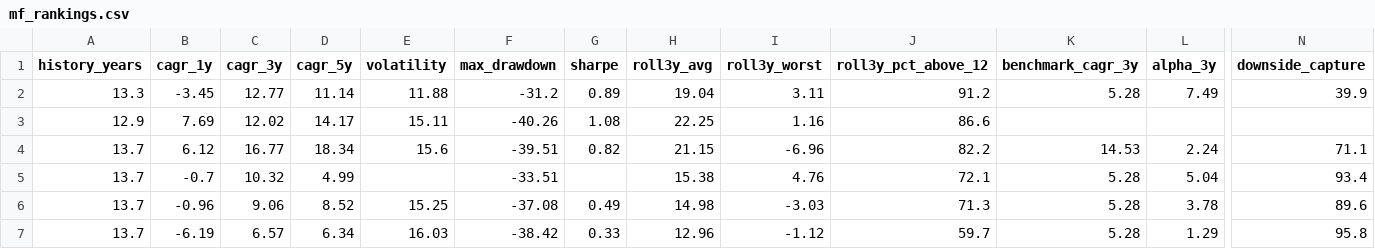
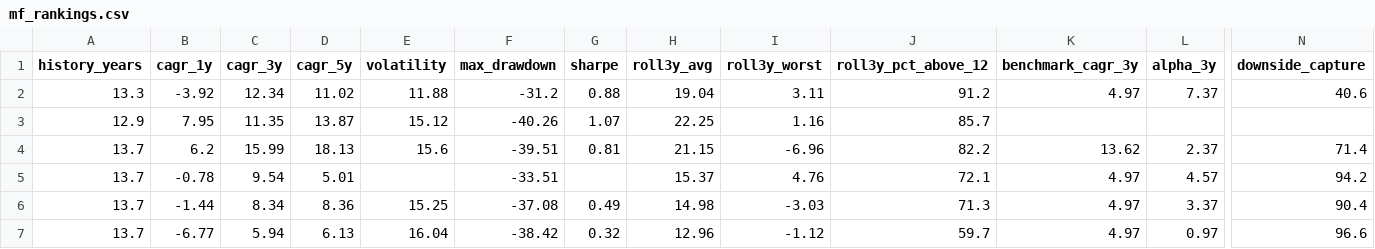
Before and after one commit to gopalbharti17/india-market-analysis, a CSV file: mf_rankings.csv, drawn as a sheet; only a part is shown, gaps mark what is left out; the diff names each change by its address in the sheet, - before the commit and + after, or states it on an @@ line.

```diff
--- a/mf_rankings.csv
+++ b/mf_rankings.csv
-B2 (cagr_1y): -3.45
+B2 (cagr_1y): -3.92
-C2 (cagr_3y): 12.77
+C2 (cagr_3y): 12.34
-D2 (cagr_5y): 11.14
+D2 (cagr_5y): 11.02
-G2 (sharpe): 0.89
+G2 (sharpe): 0.88
-K2 (benchmark_cagr_3y): 5.28
+K2 (benchmark_cagr_3y): 4.97
-L2 (alpha_3y): 7.49
+L2 (alpha_3y): 7.37
-N2 (downside_capture): 39.9
+N2 (downside_capture): 40.6
-B3 (cagr_1y): 7.69
+B3 (cagr_1y): 7.95
-C3 (cagr_3y): 12.02
+C3 (cagr_3y): 11.35
-D3 (cagr_5y): 14.17
+D3 (cagr_5y): 13.87
-E3 (volatility): 15.11
+E3 (volatility): 15.12
-G3 (sharpe): 1.08
+G3 (sharpe): 1.07
-J3 (roll3y_pct_above_12): 86.6
+J3 (roll3y_pct_above_12): 85.7
-B4 (cagr_1y): 6.12
+B4 (cagr_1y): 6.2
-C4 (cagr_3y): 16.77
+C4 (cagr_3y): 15.99
-D4 (cagr_5y): 18.34
+D4 (cagr_5y): 18.13
-G4 (sharpe): 0.82
+G4 (sharpe): 0.81
-K4 (benchmark_cagr_3y): 14.53
+K4 (benchmark_cagr_3y): 13.62
-L4 (alpha_3y): 2.24
+L4 (alpha_3y): 2.37
-N4 (downside_capture): 71.1
+N4 (downside_capture): 71.4
-B5 (cagr_1y): -0.7
+B5 (cagr_1y): -0.78
-C5 (cagr_3y): 10.32
+C5 (cagr_3y): 9.54
-D5 (cagr_5y): 4.99
+D5 (cagr_5y): 5.01
-H5 (roll3y_avg): 15.38
+H5 (roll3y_avg): 15.37
-K5:K7 (benchmark_cagr_3y): 5.28
+K5:K7 (benchmark_cagr_3y): 4.97
-L5 (alpha_3y): 5.04
+L5 (alpha_3y): 4.57
-N5 (downside_capture): 93.4
+N5 (downside_capture): 94.2
-B6 (cagr_1y): -0.96
+B6 (cagr_1y): -1.44
-C6 (cagr_3y): 9.06
+C6 (cagr_3y): 8.34
-D6 (cagr_5y): 8.52
+D6 (cagr_5y): 8.36
-L6 (alpha_3y): 3.78
+L6 (alpha_3y): 3.37
-N6 (downside_capture): 89.6
+N6 (downside_capture): 90.4
-B7 (cagr_1y): -6.19
+B7 (cagr_1y): -6.77
-C7 (cagr_3y): 6.57
+C7 (cagr_3y): 5.94
-D7 (cagr_5y): 6.34
+D7 (cagr_5y): 6.13
-E7 (volatility): 16.03
+E7 (volatility): 16.04
-G7 (sharpe): 0.33
+G7 (sharpe): 0.32
-L7 (alpha_3y): 1.29
+L7 (alpha_3y): 0.97
-N7 (downside_capture): 95.8
+N7 (downside_capture): 96.6
```
Also changed, not shown: stock_rankings.csv, 3 other files.
